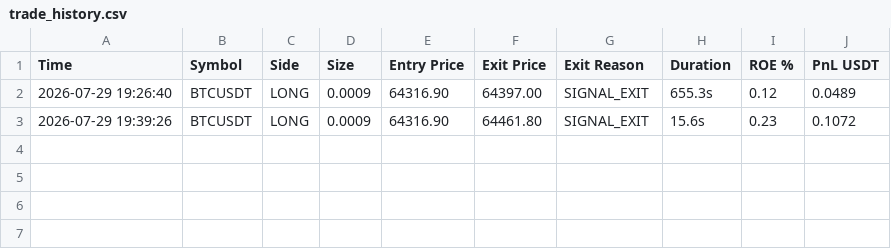
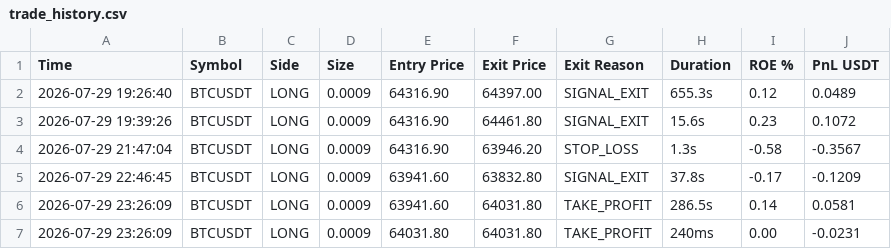
Before and after one commit to educationcentraedusl-stack/BATBOT_V11, a CSV file: data/trade_history.csv, drawn as a sheet.

Commit message:
feat: implement high-performance strategy engine with zero-GC signal evaluation and dynamic hedge slot management

```diff
--- a/data/trade_history.csv
+++ b/data/trade_history.csv
@@ -3 +3,5 @@ Time,Symbol,Side,Size,Entry Price,Exit Price,Exit Reason,Duration,ROE %,PnL USDT
 2026-07-29 19:39:26,BTCUSDT,LONG,0.0009,64316.90,64461.80,SIGNAL_EXIT,15.6s,0.23,0.1072
+2026-07-29 21:47:04,BTCUSDT,LONG,0.0009,64316.90,63946.20,STOP_LOSS,1.3s,-0.58,-0.3567
+2026-07-29 22:46:45,BTCUSDT,LONG,0.0009,63941.60,63832.80,SIGNAL_EXIT,37.8s,-0.17,-0.1209
+2026-07-29 23:26:09,BTCUSDT,LONG,0.0009,63941.60,64031.80,TAKE_PROFIT,286.5s,0.14,0.0581
+2026-07-29 23:26:09,BTCUSDT,LONG,0.0009,64031.80,64031.80,TAKE_PROFIT,240ms,0.00,-0.0231
```
Also changed, not shown: 7 other files.
